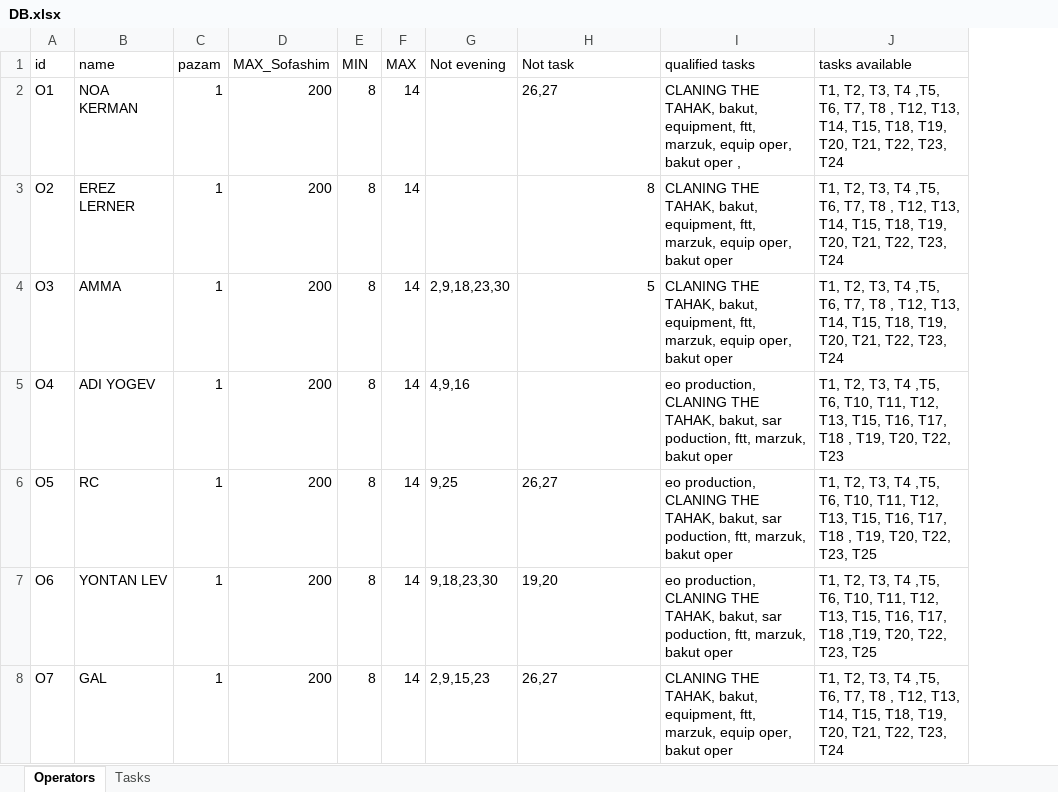
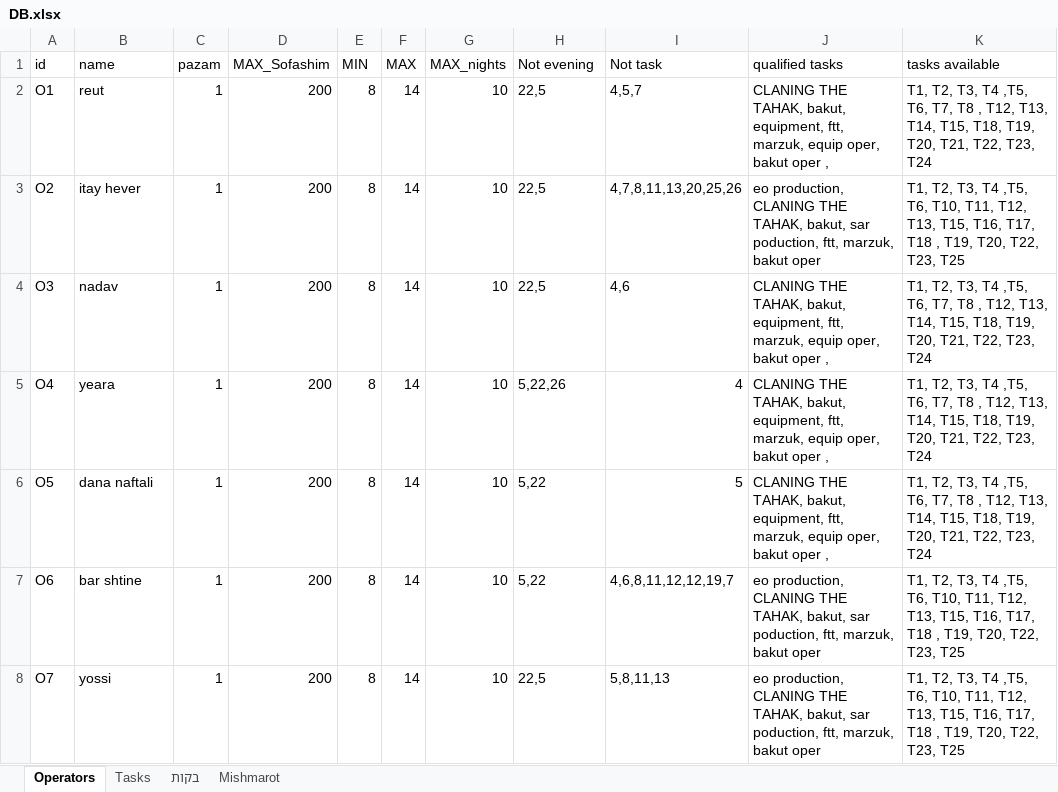
Before and after one commit to nitzanpalgi/Automated-shifts-assignment, an Excel workbook: DATA/DB.xlsx, sheet Operators, drawn as a sheet; only a part is shown; values as stored, in another font and other column widths than the file's, no borders; addresses are those after the commit; the diff covers the shown part only; the diff names each change by its address in the sheet, - before the commit and + after, or states it on an @@ line.

Commit message:
Added functionality to read and operate with real data

```diff
--- a/DATA/DB.xlsx (sheet Operators)
+++ b/DATA/DB.xlsx (sheet Operators)
+sheet tab: בקות
+sheet tab: Mishmarot
+column G (MAX_nights), rows 2-8: all 10
-B2 (name): NOA KERMAN
+B2 (name): reut
-H2:H3 (Not evening): (empty)
+H2:H3 (Not evening): 22,5
-I2 (Not task): 26,27
+I2 (Not task): 4,5,7
-B3 (name): EREZ LERNER
+B3 (name): itay hever
-I3 (Not task): 8
+I3 (Not task): 4,7,8,11,13,20,25,26
-J3 (qualified tasks): CLANING THE TAHAK, bakut, equipment, ftt, marzuk, equip oper, bakut oper
+J3 (qualified tasks): eo production, CLANING THE TAHAK, bakut, sar poduction, ftt, marzuk, bakut oper
-K3 (tasks available): …,T5, T6, T7, T8 , T12, T13, T14, T15, T18, T19, T20, T21, T22, T23, T24
+K3 (tasks available): …,T5, T6, T10, T11, T12, T13, T15, T16, T17, T18 , T19, T20, T22, T23, T25
-B4 (name): AMMA
+B4 (name): nadav
-H4 (Not evening): 2,9,18,23,30
+H4 (Not evening): 22,5
-I4 (Not task): 5
+I4 (Not task): 4,6
-J4 (qualified tasks): …bakut oper
+J4 (qualified tasks): …bakut oper ,
-B5 (name): ADI YOGEV
+B5 (name): yeara
-H5 (Not evening): 4,9,16
+H5 (Not evening): 5,22,26
-I5 (Not task): (empty)
+I5 (Not task): 4
-J5:J6 (qualified tasks): eo production, CLANING THE TAHAK, bakut, sar poduction, ftt, marzuk, bakut oper
+J5:J6 (qualified tasks): CLANING THE TAHAK, bakut, equipment, ftt, marzuk, equip oper, bakut oper ,
-K5 (tasks available): …,T5, T6, T10, T11, T12, T13, T15, T16, T17, T18 , T19, T20, T22, T23
+K5 (tasks available): …,T5, T6, T7, T8 , T12, T13, T14, T15, T18, T19, T20, T21, T22, T23, T24
-B6 (name): RC
+B6 (name): dana naftali
-H6 (Not evening): 9,25
+H6 (Not evening): 5,22
-I6 (Not task): 26,27
+I6 (Not task): 5
-K6 (tasks available): …,T5, T6, T10, T11, T12, T13, T15, T16, T17, T18 , T19, T20, T22, T23, T25
+K6 (tasks available): …,T5, T6, T7, T8 , T12, T13, T14, T15, T18, T19, T20, T21, T22, T23, T24
-B7 (name): YONTAN LEV
+B7 (name): bar shtine
-H7 (Not evening): 9,18,23,30
+H7 (Not evening): 5,22
-I7 (Not task): 19,20
+I7 (Not task): 4,6,8,11,12,12,19,7
-K7 (tasks available): …T17, T18 ,T19, T20, T22,…
+K7 (tasks available): …T17, T18 , T19, T20, T22,…
-B8 (name): GAL
+B8 (name): yossi
-H8 (Not evening): 2,9,15,23
+H8 (Not evening): 22,5
-I8 (Not task): 26,27
+I8 (Not task): 5,8,11,13
-J8 (qualified tasks): CLANING THE TAHAK, bakut, equipment, ftt, marzuk, equip oper, bakut oper
+J8 (qualified tasks): eo production, CLANING THE TAHAK, bakut, sar poduction, ftt, marzuk, bakut oper
-K8 (tasks available): …,T5, T6, T7, T8 , T12, T13, T14, T15, T18, T19, T20, T21, T22, T23, T24
+K8 (tasks available): …,T5, T6, T10, T11, T12, T13, T15, T16, T17, T18 , T19, T20, T22, T23, T25
```
Also changed, not shown: 6 added rows, 250 edited cells and cell formats elsewhere in this sheet, sheet Tasks, 5 other files.
